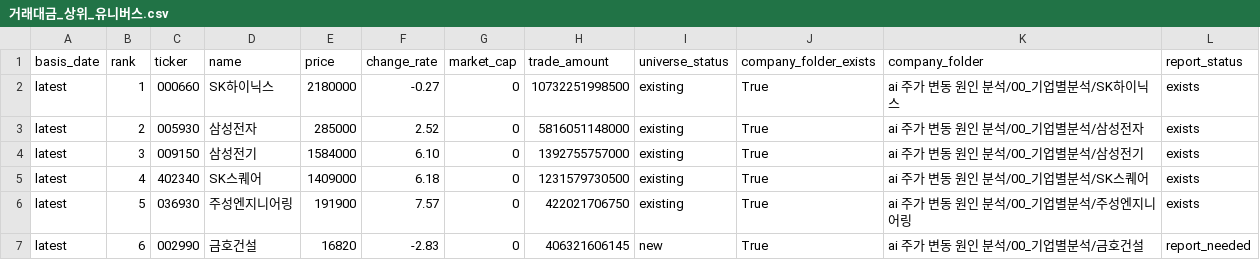
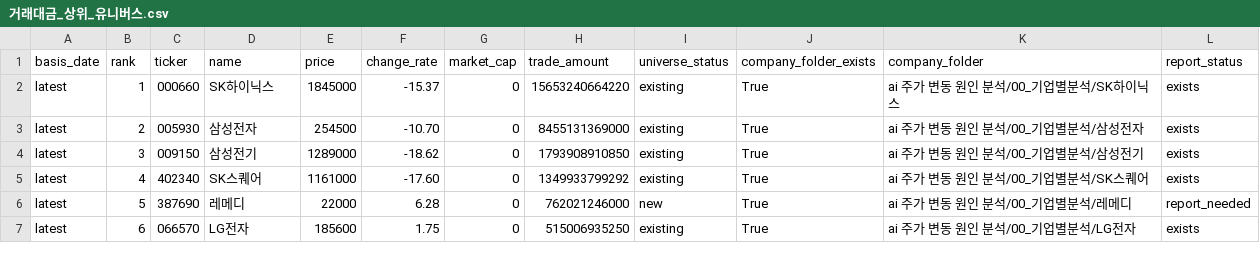
Before and after one commit to Lee-D-S/stock-signal-lab, a CSV file: ai 주가 변동 원인 분석/07_전략신호/00_유니버스/거래대금_상위_유니버스.csv, drawn as a sheet; only a part is shown; the diff covers the shown part only.

```diff
--- a/ai 주가 변동 원인 분석/07_전략신호/00_유니버스/거래대금_상위_유니버스.csv
+++ b/ai 주가 변동 원인 분석/07_전략신호/00_유니버스/거래대금_상위_유니버스.csv
@@ -1,7 +1,7 @@
 basis_date,rank,ticker,name,price,change_rate,market_cap,trade_amount,universe_status,company_folder_exists,company_folder,report_status
-latest,1,000660,SK하이닉스,2180000,-0.27,0,10732251998500,existing,True,ai 주가 변동 원인 분석/00_기업별분석/SK하이닉스,exists
-latest,2,005930,삼성전자,285000,2.52,0,5816051148000,existing,True,ai 주가 변동 원인 분석/00_기업별분석/삼성전자,exists
-latest,3,009150,삼성전기,1584000,6.10,0,1392755757000,existing,True,ai 주가 변동 원인 분석/00_기업별분석/삼성전기,exists
-latest,4,402340,SK스퀘어,1409000,6.18,0,1231579730500,existing,True,ai 주가 변동 원인 분석/00_기업별분석/SK스퀘어,exists
-latest,5,036930,주성엔지니어링,191900,7.57,0,422021706750,existing,True,ai 주가 변동 원인 분석/00_기업별분석/주성엔지니어링,exists
-latest,6,002990,금호건설,16820,-2.83,0,406321606145,new,True,ai 주가 변동 원인 분석/00_기업별분석/금호건설,report_needed
+latest,1,000660,SK하이닉스,1845000,-15.37,0,15653240664220,existing,True,ai 주가 변동 원인 분석/00_기업별분석/SK하이닉스,exists
+latest,2,005930,삼성전자,254500,-10.70,0,8455131369000,existing,True,ai 주가 변동 원인 분석/00_기업별분석/삼성전자,exists
+latest,3,009150,삼성전기,1289000,-18.62,0,1793908910850,existing,True,ai 주가 변동 원인 분석/00_기업별분석/삼성전기,exists
+latest,4,402340,SK스퀘어,1161000,-17.60,0,1349933799292,existing,True,ai 주가 변동 원인 분석/00_기업별분석/SK스퀘어,exists
+latest,5,387690,레메디,22000,6.28,0,762021246000,new,True,ai 주가 변동 원인 분석/00_기업별분석/레메디,report_needed
+latest,6,066570,LG전자,185600,1.75,0,515006935250,existing,True,ai 주가 변동 원인 분석/00_기업별분석/LG전자,exists
```
Also changed, not shown: 163 edited cells elsewhere in this file, ai 주가 변동 원인 분석/07_전략신호/00_유니버스/거래대금_상위_누적_유니버스.csv, ai 주가 변동 원인 분석/07_전략신호/01_관심종목/관심종목_시그널_스캔.csv, 19 other files.
